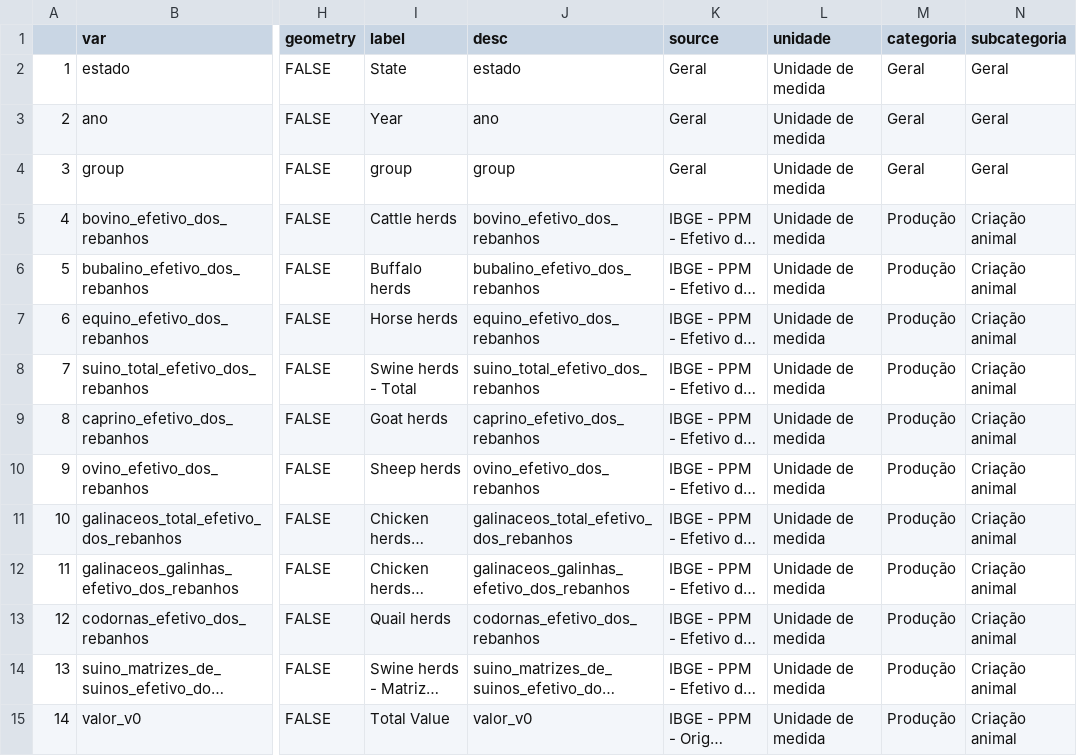
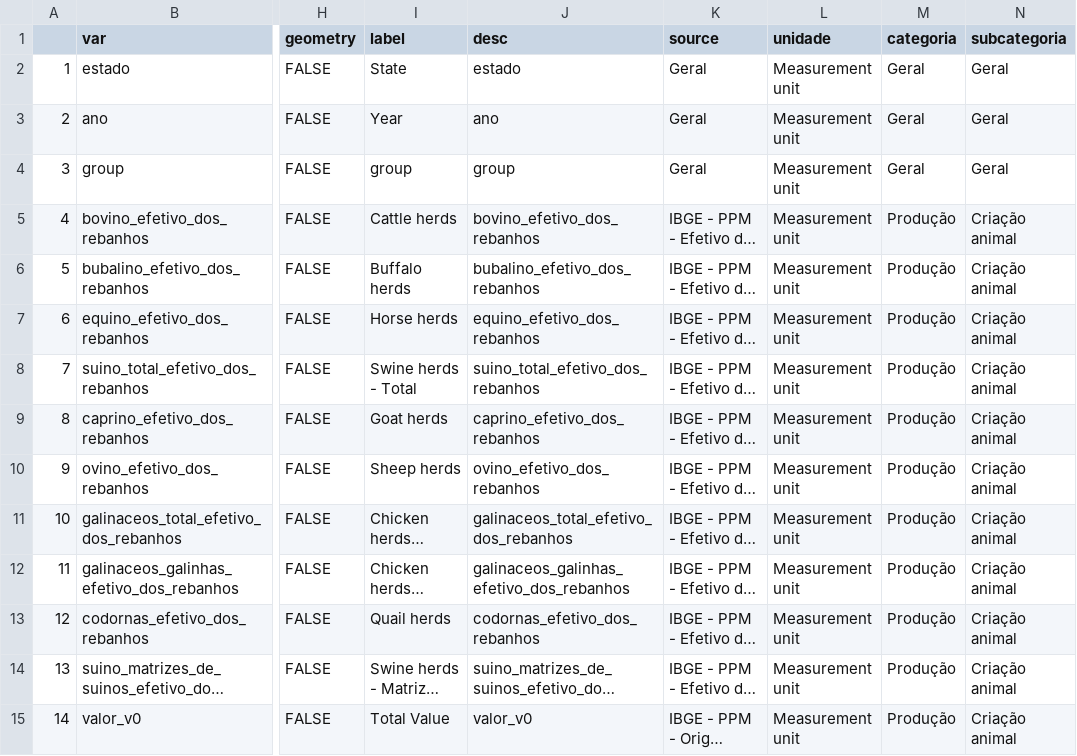
Before and after one commit to datazoompuc/datazoom_viz, a CSV file: data/dz_state_dic_en.csv, drawn as a sheet; only a part is shown, gaps mark what is left out; long unchanged cells end in …; the diff covers the shown part only; the diff names each change by its address in the sheet, - before the commit and + after, or states it on an @@ line.

Commit message:
translates "unidade" column in dictionary

```diff
--- a/data/dz_state_dic_en.csv
+++ b/data/dz_state_dic_en.csv
-L2:L15 (unidade): Unidade de medida
+L2:L15 (unidade): Measurement unit
```
Also changed, not shown: 62 edited cells elsewhere in this file, 1 other file.
